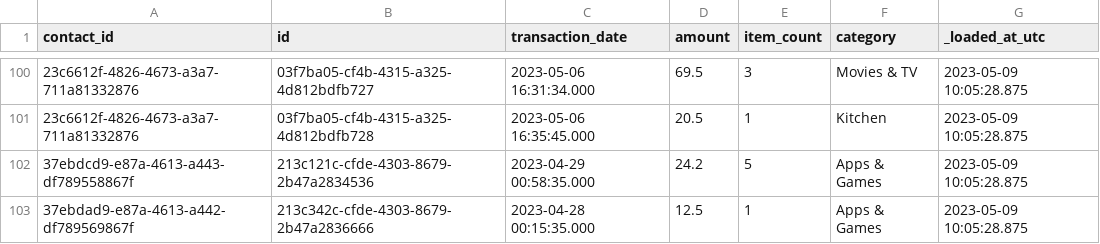
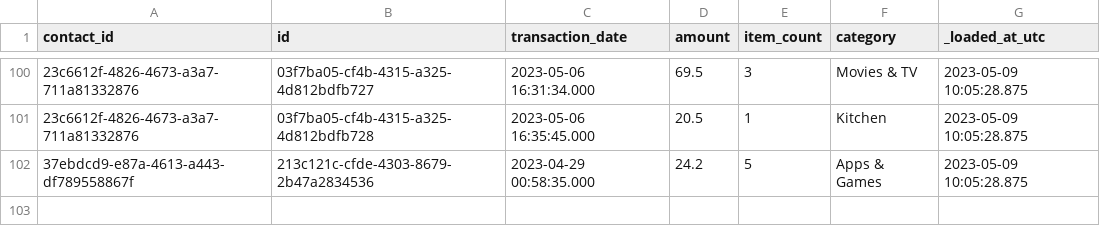
Before and after one commit to surabhi-nigam/customer360, a CSV file: integration_tests/seeds/transactions.csv, drawn as a sheet; only a part is shown, gaps mark what is left out; the diff names each change by its address in the sheet, - before the commit and + after, or states it on an @@ line.

Commit message:
updated seed and logic to handle unique

```diff
--- a/integration_tests/seeds/transactions.csv
+++ b/integration_tests/seeds/transactions.csv
-row 103: 37ebdad9-e87a-4613-a442-df789569867f | 213c342c-cfde-4303-8679-2b47a2836666 | 2023-04-28 00:15:35.000 | 12.5 | 1 | Apps & Games | 2023-05-09 10:05:28.875
```
Also changed, not shown: 2 other files.
